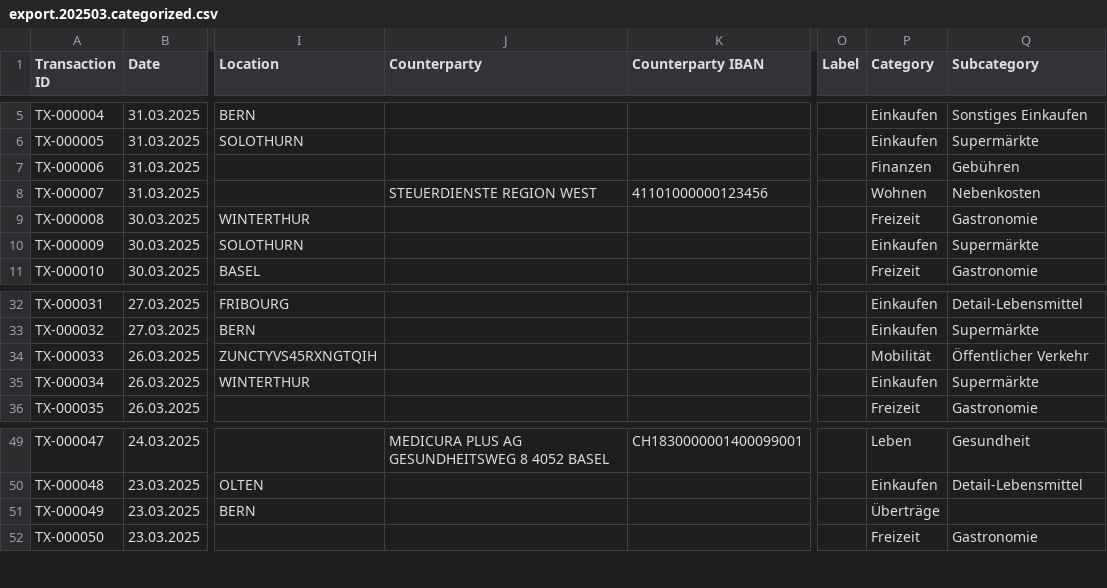
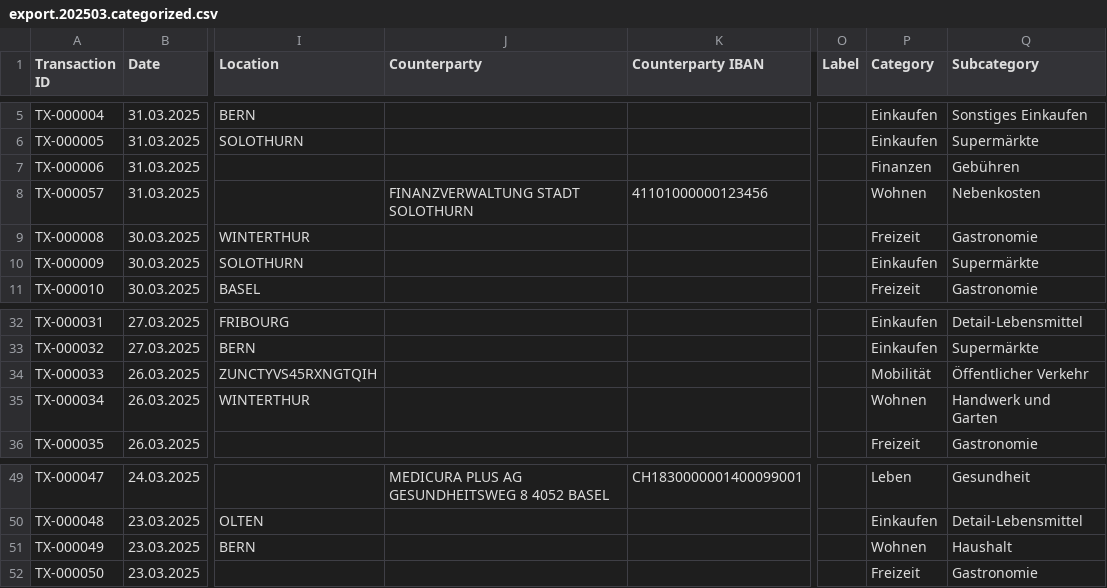
Before and after one commit to rauricus/Budget-Analysis-Tool, a CSV file: data/reference/output/export.202503.categorized.csv, drawn as a sheet; only a part is shown, gaps mark what is left out; the diff names each change by its address in the sheet, - before the commit and + after, or states it on an @@ line.

```diff
--- a/data/reference/output/export.202503.categorized.csv
+++ b/data/reference/output/export.202503.categorized.csv
-A8 (Transaction ID): TX-000007
+A8 (Transaction ID): TX-000057
-J8 (Counterparty): STEUERDIENSTE REGION WEST
+J8 (Counterparty): FINANZVERWALTUNG STADT SOLOTHURN
-P35 (Category): Einkaufen
+P35 (Category): Wohnen
-Q35 (Subcategory): Supermärkte
+Q35 (Subcategory): Handwerk und Garten
-P51 (Category): Überträge
+P51 (Category): Wohnen
-Q51 (Subcategory): (empty)
+Q51 (Subcategory): Haushalt
```
Also changed, not shown: data/reference/input/export.202503.csv, 3 other files.
